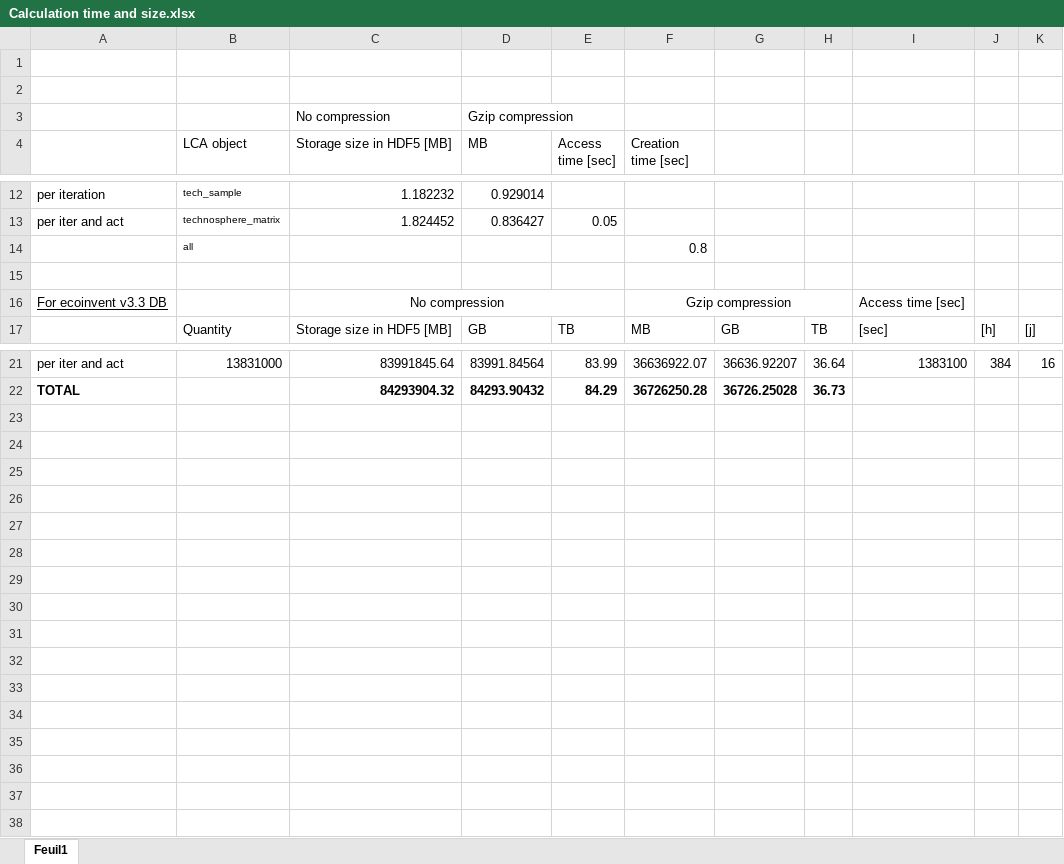
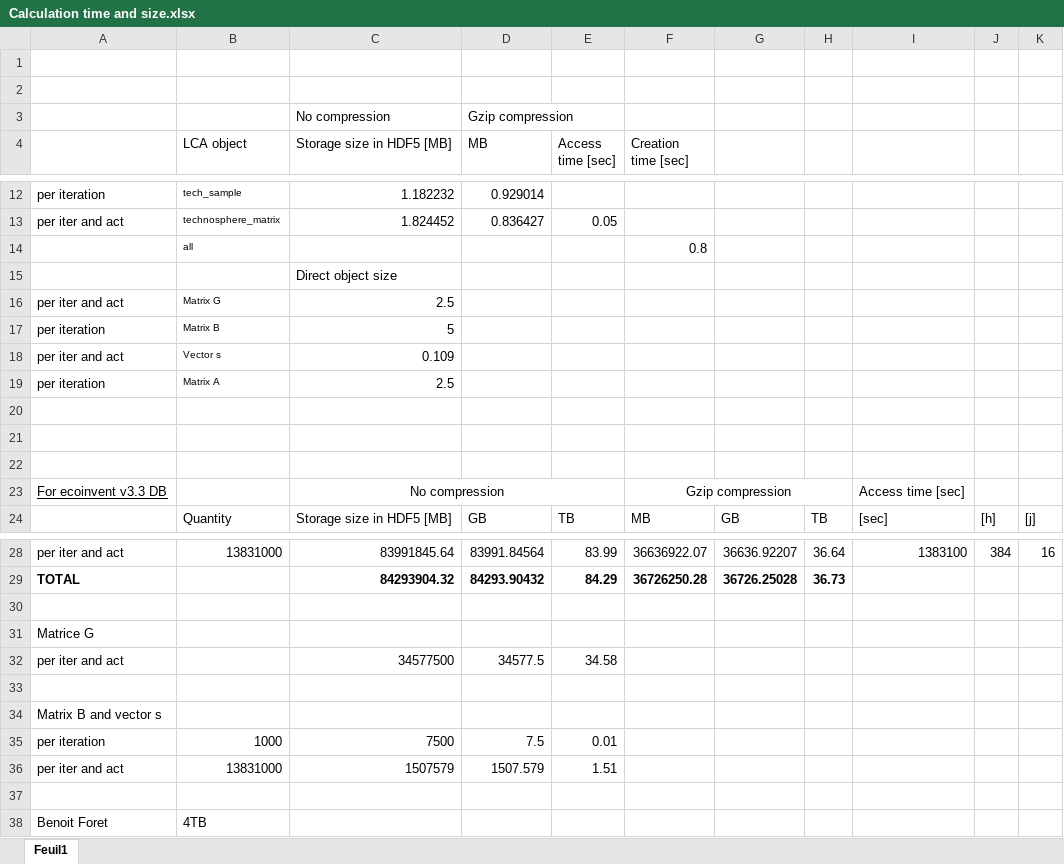
Before and after one commit to laurepatou/Monte-Carlo, an Excel workbook: Calculation time and size.xlsx, sheet Feuil1, drawn as a sheet; only a part is shown, gaps mark what is left out; values as stored, in another font and other column widths than the file's, no borders; the diff names each change by its address in the sheet, - before the commit and + after, or states it on an @@ line.

```diff
--- a/Calculation time and size.xlsx (sheet Feuil1)
+++ b/Calculation time and size.xlsx (sheet Feuil1)
+row 15:  |  | Direct object size
+row 16: per iter and act | Matrix G | 2.5
+row 17: per iteration | Matrix B | 5
+row 18: per iter and act | Vector s | 0.109
+row 19: per iteration | Matrix A | 2.5
+row 20: (empty)
+row 21: (empty)
+row 30: (empty)
+row 31: Matrice G
+row 32: per iter and act |  | 34577500 | 34577.5 | 34.58
+row 33: (empty)
+row 34: Matrix B and vector s
+row 35: per iteration | 1000 | 7500 | 7.5 | 0.01
+row 36: per iter and act | 13831000 | 1507579 | 1507.579 | 1.51
+row 37: (empty)
+row 38: Benoit Foret | 4TB
```
Also changed, not shown: formulas that keep their value, 7 other files.
